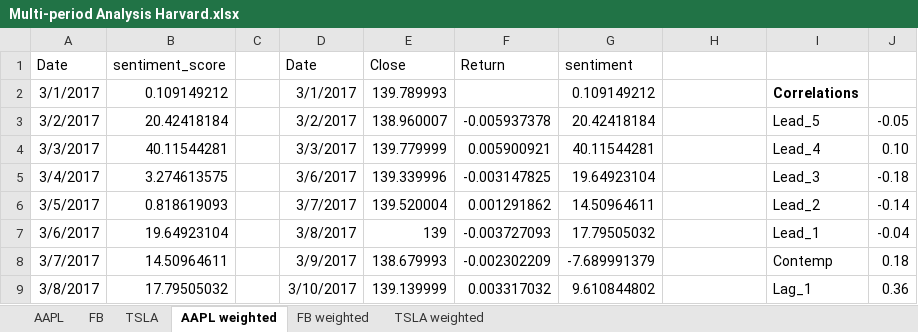
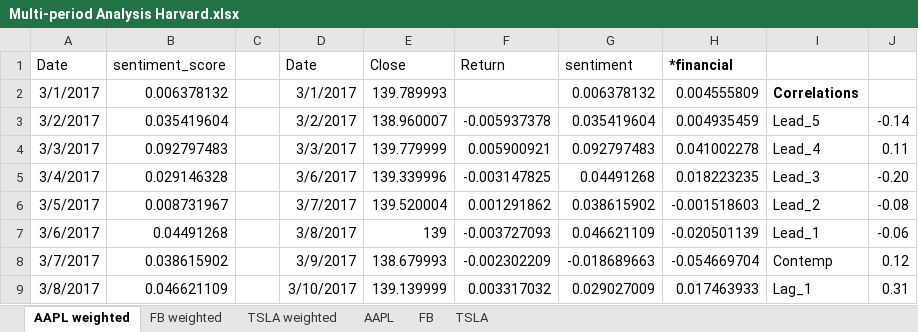
Before and after one commit to mpatnam/CSCIE63-Project, an Excel workbook: Results/Sentiment Analysis-1/Multi-period Analysis Harvard.xlsx, sheet AAPL weighted, drawn as a sheet; only a part is shown; values as stored, in another font and other column widths than the file's, no borders; charts and pictures not drawn; the diff covers the shown part only; the diff names each change by its address in the sheet, - before the commit and + after, or states it on an @@ line.

```diff
--- a/Results/Sentiment Analysis-1/Multi-period Analysis Harvard.xlsx (sheet AAPL weighted)
+++ b/Results/Sentiment Analysis-1/Multi-period Analysis Harvard.xlsx (sheet AAPL weighted)
@@ sheet tab order changed: AAPL weighted | FB weighted | TSLA weighted | AAPL | FB | TSLA @@
-H1: (empty)
+H1: *financial
-B2 (sentiment_score): 0.109149212
+B2 (sentiment_score): 0.006378132
-G2 (sentiment): 0.109149212
+G2 (sentiment): 0.006378132
-H2 (*financial): (empty)
+H2 (*financial): 0.004555809
-B3 (sentiment_score): 20.42418184
+B3 (sentiment_score): 0.035419604
-G3 (sentiment): 20.42418184
+G3 (sentiment): 0.035419604
-H3 (*financial): (empty)
+H3 (*financial): 0.004935459
-J3: -0.05
+J3: -0.14
-B4 (sentiment_score): 40.11544281
+B4 (sentiment_score): 0.092797483
-G4 (sentiment): 40.11544281
+G4 (sentiment): 0.092797483
-H4 (*financial): (empty)
+H4 (*financial): 0.041002278
-J4: 0.10
+J4: 0.11
-B5 (sentiment_score): 3.274613575
+B5 (sentiment_score): 0.029146328
-G5 (sentiment): 19.64923104
+G5 (sentiment): 0.04491268
-H5 (*financial): (empty)
+H5 (*financial): 0.018223235
-J5: -0.18
+J5: -0.20
-B6 (sentiment_score): 0.818619093
+B6 (sentiment_score): 0.008731967
-G6 (sentiment): 14.50964611
+G6 (sentiment): 0.038615902
-H6 (*financial): (empty)
+H6 (*financial): -0.001518603
-J6: -0.14
+J6: -0.08
-B7 (sentiment_score): 19.64923104
+B7 (sentiment_score): 0.04491268
-G7 (sentiment): 17.79505032
+G7 (sentiment): 0.046621109
-H7 (*financial): (empty)
+H7 (*financial): -0.020501139
-J7: -0.04
+J7: -0.06
-B8 (sentiment_score): 14.50964611
+B8 (sentiment_score): 0.038615902
-G8 (sentiment): -7.689991379
+G8 (sentiment): -0.018689663
-H8 (*financial): (empty)
+H8 (*financial): -0.054669704
-J8: 0.18
+J8: 0.12
-B9 (sentiment_score): 17.79505032
+B9 (sentiment_score): 0.046621109
-G9 (sentiment): 9.610844802
+G9 (sentiment): 0.029027009
-H9 (*financial): (empty)
+H9 (*financial): 0.017463933
-J9: 0.36
+J9: 0.31
```
Also changed, not shown: 124 edited cells elsewhere in this sheet, sheet TSLA weighted, sheet FB weighted, charts or pictures, Results/Sentiment Analysis-1/Intraday Analysis Both.xlsx, Results/Sentiment Analysis-1/Multi-period Analysis Financial.xlsx.
